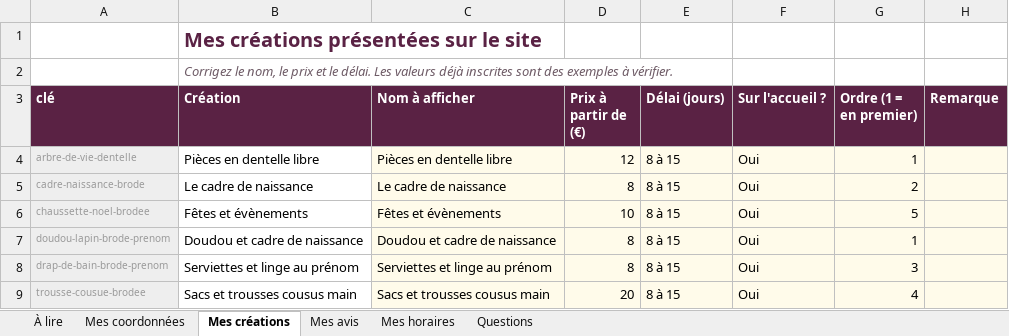
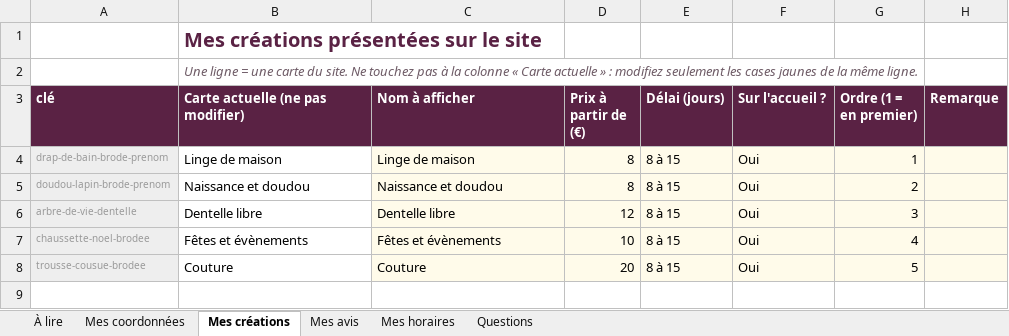
Before and after one commit to 58np95y6s6-svg/Emma-couture, an Excel workbook: docs/questionnaire-emma-broderie.xlsx, sheet Mes créations, drawn as a sheet; values as stored, in another font and other column widths than the file's, no borders; removed rows and columns are numbered as before the commit, all else as after; the diff names each change by its address in the sheet, - before the commit and + after, or states it on an @@ line.

```diff
--- a/docs/questionnaire-emma-broderie.xlsx (sheet Mes créations)
+++ b/docs/questionnaire-emma-broderie.xlsx (sheet Mes créations)
-B2 (Carte actuelle (ne pas modifier)): Corrigez le nom, le prix et le délai. Les valeurs déjà inscrites sont des exemples à vérifier.
+B2 (Carte actuelle (ne pas modifier)): Une ligne = une carte du site. Ne touchez pas à la colonne « Carte actuelle » : modifiez seulement les cases jaunes de la même ligne.
-B3: Création
+B3: Carte actuelle (ne pas modifier)
+row 4: drap-de-bain-brode-prenom | Linge de maison | Linge de maison | 8 | 8 à 15 | Oui | 1
+row 5: doudou-lapin-brode-prenom | Naissance et doudou | Naissance et doudou | 8 | 8 à 15 | Oui | 2
-B6 (Carte actuelle (ne pas modifier)): Pièces en dentelle libre
+B6 (Carte actuelle (ne pas modifier)): Dentelle libre
-C6 (Nom à afficher): Pièces en dentelle libre
+C6 (Nom à afficher): Dentelle libre
-G6 (Ordre (1 = en premier)): 1
+G6 (Ordre (1 = en premier)): 3
-row 5: cadre-naissance-brode | Le cadre de naissance | Le cadre de naissance | 8 | 8 à 15 | Oui | 2
-G7 (Ordre (1 = en premier)): 5
+G7 (Ordre (1 = en premier)): 4
-row 7: doudou-lapin-brode-prenom | Doudou et cadre de naissance | Doudou et cadre de naissance | 8 | 8 à 15 | Oui | 1
-row 8: drap-de-bain-brode-prenom | Serviettes et linge au prénom | Serviettes et linge au prénom | 8 | 8 à 15 | Oui | 3
-B8 (Carte actuelle (ne pas modifier)): Sacs et trousses cousus main
+B8 (Carte actuelle (ne pas modifier)): Couture
-C8 (Nom à afficher): Sacs et trousses cousus main
+C8 (Nom à afficher): Couture
-G8 (Ordre (1 = en premier)): 4
+G8 (Ordre (1 = en premier)): 5
```
Also changed, not shown: public/atelier-mqu3gf/questionnaire.xlsx, 17 other files.
